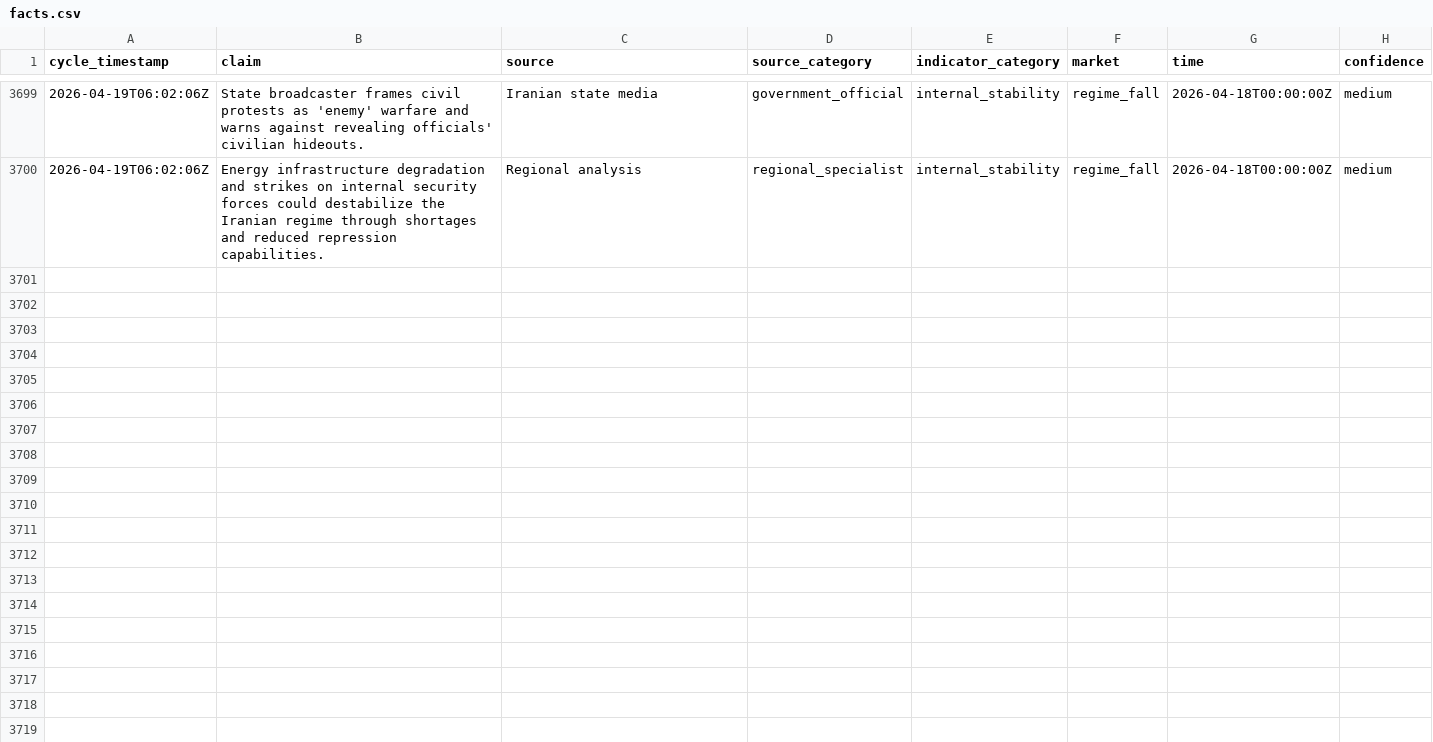
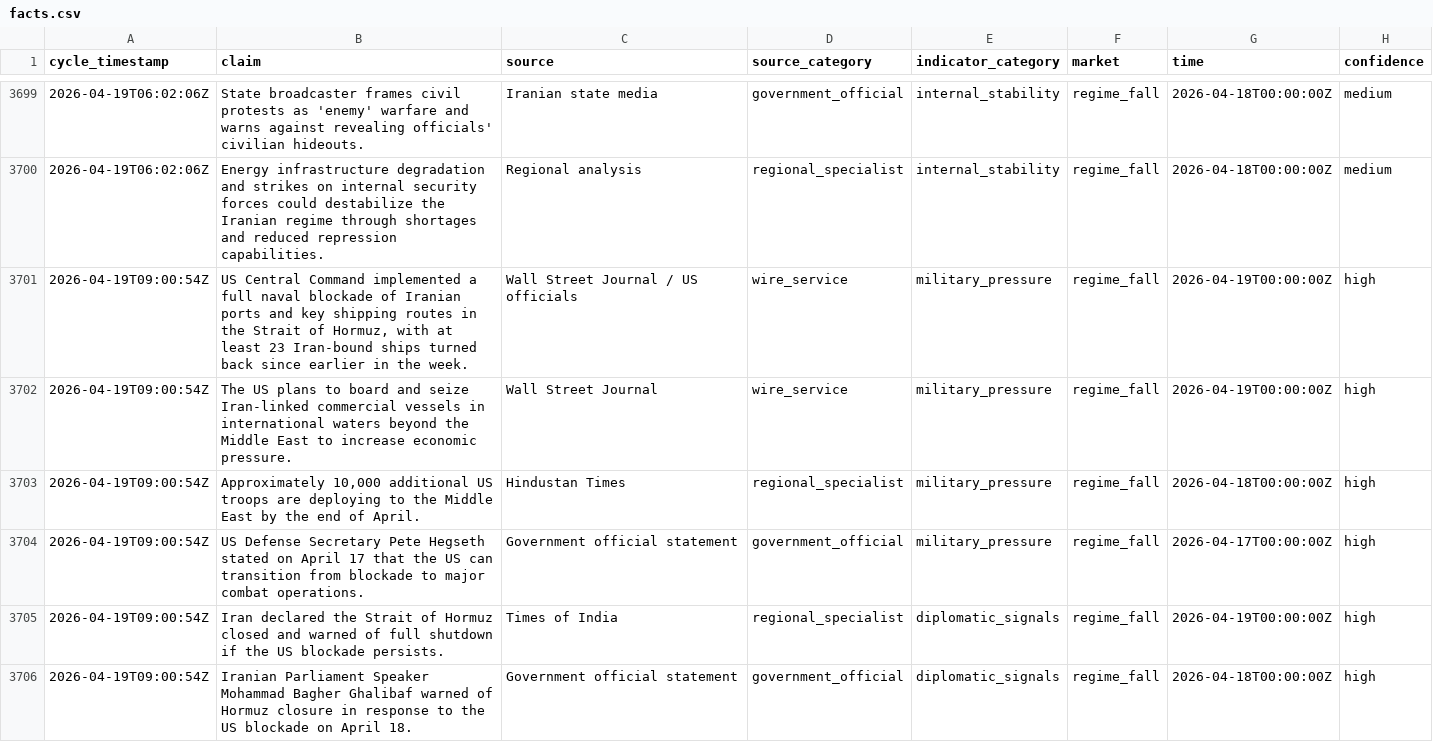
Before and after one commit to pairie-koh/Oracle-Labs-V2, a CSV file: fact_history/facts.csv, drawn as a sheet; only a part is shown, gaps mark what is left out; the diff covers the shown part only; the diff names each change by its address in the sheet, - before the commit and + after, or states it on an @@ line.

Commit message:
cycle: 2026-04-19T09:10:45Z

```diff
--- a/fact_history/facts.csv
+++ b/fact_history/facts.csv
+row 3701: 2026-04-19T09:00:54Z | US Central Command implemented a full naval blockade of Iranian ports and key shipping routes in the Strait of Hormuz, with at least 23 Iran-bound ships turned back since earlier in the week. | Wall Street Journal / US officials | wire_service | military_pressure | regime_fall | 2026-04-19T00:00:00Z | high
+row 3702: 2026-04-19T09:00:54Z | The US plans to board and seize Iran-linked commercial vessels in international waters beyond the Middle East to increase economic pressure. | Wall Street Journal | wire_service | military_pressure | regime_fall | 2026-04-19T00:00:00Z | high
+row 3703: 2026-04-19T09:00:54Z | Approximately 10,000 additional US troops are deploying to the Middle East by the end of April. | Hindustan Times | regional_specialist | military_pressure | regime_fall | 2026-04-18T00:00:00Z | high
+row 3704: 2026-04-19T09:00:54Z | US Defense Secretary Pete Hegseth stated on April 17 that the US can transition from blockade to major combat operations. | Government official statement | government_official | military_pressure | regime_fall | 2026-04-17T00:00:00Z | high
+row 3705: 2026-04-19T09:00:54Z | Iran declared the Strait of Hormuz closed and warned of full shutdown if the US blockade persists. | Times of India | regional_specialist | diplomatic_signals | regime_fall | 2026-04-19T00:00:00Z | high
+row 3706: 2026-04-19T09:00:54Z | Iranian Parliament Speaker Mohammad Bagher Ghalibaf warned of Hormuz closure in response to the US blockade on April 18. | Government official statement | government_official | diplomatic_signals | regime_fall | 2026-04-18T00:00:00Z | high
```
Also changed, not shown: 17 added rows elsewhere in this file, price_history/prices.csv, scores_history.csv, 20 other files.
